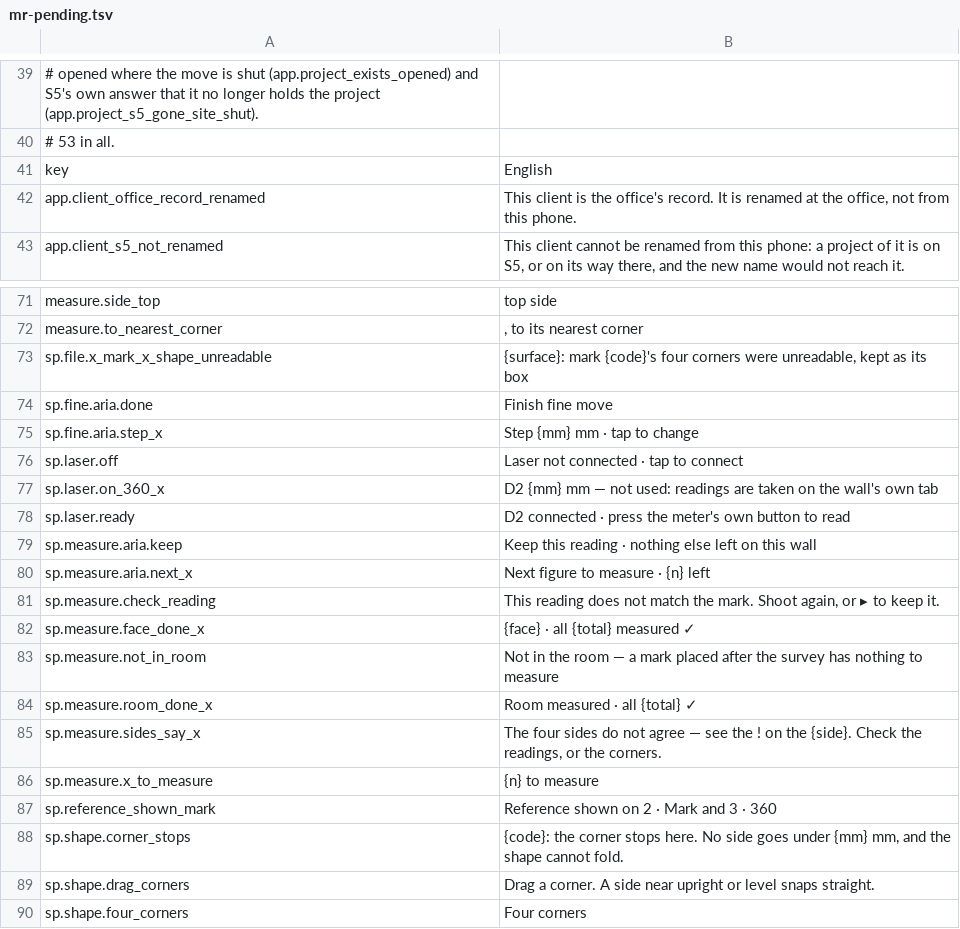
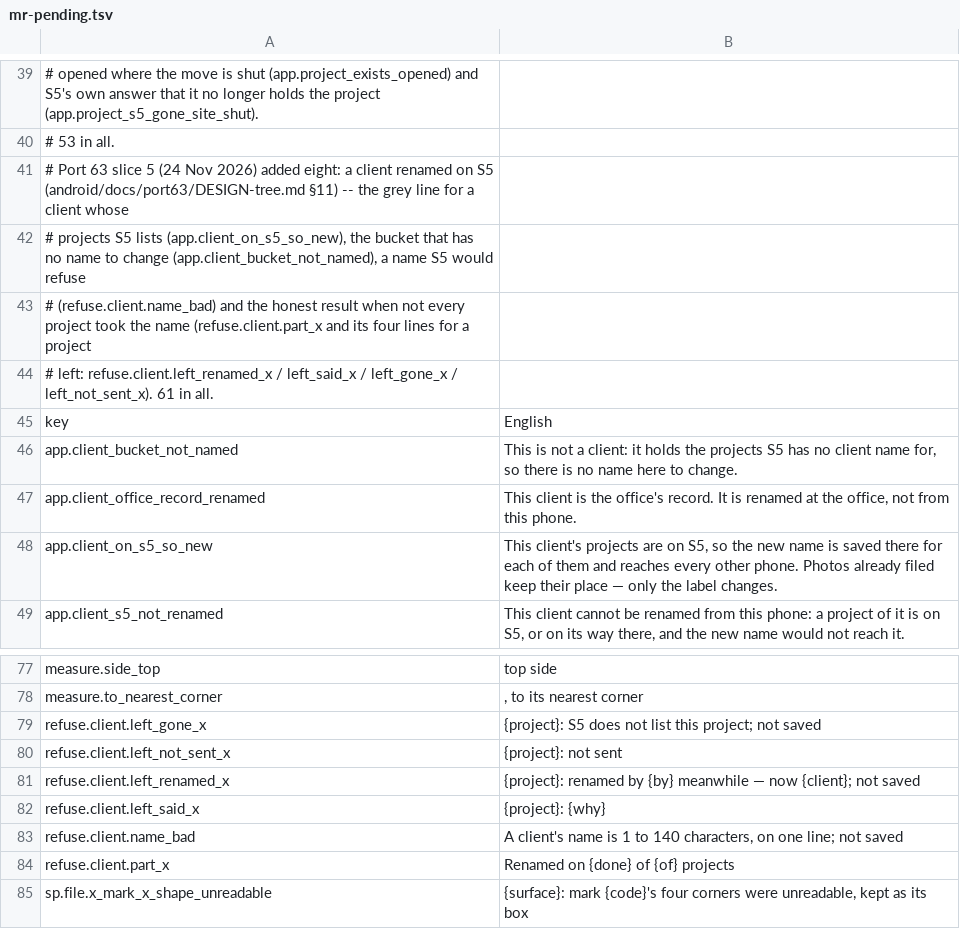
Before and after one commit to malletcraft/mallet_estimator, a TSV file: android/i18n/mr-pending.tsv, drawn as a sheet; only a part is shown, gaps mark what is left out; the shorter side is filled out with more unchanged rows; the diff names each change by its address in the sheet, - before the commit and + after, or states it on an @@ line.

```diff
--- a/android/i18n/mr-pending.tsv
+++ b/android/i18n/mr-pending.tsv
+row 41: # Port 63 slice 5 (24 Nov 2026) added eight: a client renamed on S5 (android/docs/port63/DESIGN-tree.md §11) -- the grey line for a client whose
+row 42: # projects S5 lists (app.client_on_s5_so_new), the bucket that has no name to change (app.client_bucket_not_named), a name S5 would refuse
+row 43: # (refuse.client.name_bad) and the honest result when not every project took the name (refuse.client.part_x and its four lines for a project
+row 44: # left: refuse.client.left_renamed_x / left_said_x / left_gone_x / left_not_sent_x). 61 in all.
+row 46: app.client_bucket_not_named | This is not a client: it holds the projects S5 has no client name for, so there is no name here to change.
+row 48: app.client_on_s5_so_new | This client's projects are on S5, so the new name is saved there for each of them and reaches every other phone. Photos already filed keep their place — only the label changes.
+row 79: refuse.client.left_gone_x | {project}: S5 does not list this project; not saved
+row 80: refuse.client.left_not_sent_x | {project}: not sent
+row 81: refuse.client.left_renamed_x | {project}: renamed by {by} meanwhile — now {client}; not saved
+row 82: refuse.client.left_said_x | {project}: {why}
+row 83: refuse.client.name_bad | A client's name is 1 to 140 characters, on one line; not saved
+row 84: refuse.client.part_x | Renamed on {done} of {of} projects
```
Also changed, not shown: android/i18n/index.tsv, android/i18n/literal-counts.tsv, 23 other files.
